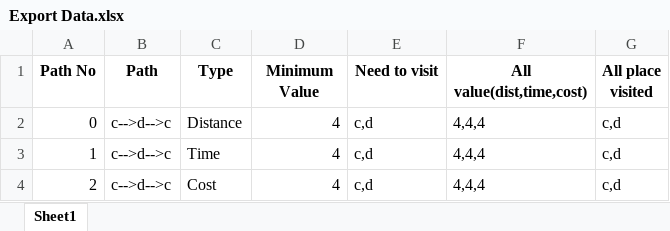
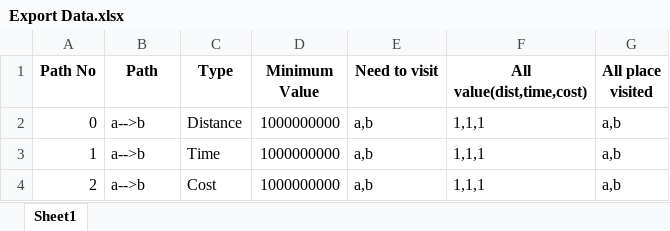
Before and after one commit to Jimmymonster/Linear-Algebra-Project, an Excel workbook: Export Data.xlsx, sheet Sheet1, drawn as a sheet; values as stored, in another font and other column widths than the file's, no borders; the diff names each change by its address in the sheet, - before the commit and + after, or states it on an @@ line.

```diff
--- a/Export Data.xlsx (sheet Sheet1)
+++ b/Export Data.xlsx (sheet Sheet1)
-B2:B4 (Path): c-->d-->c
+B2:B4 (Path): a-->b
-D2:D4 (Minimum Value): 4
+D2:D4 (Minimum Value): 1000000000
-E2:E4 (Need to visit): c,d
+E2:E4 (Need to visit): a,b
-F2:F4 (All value(dist,time,cost)): 4,4,4
+F2:F4 (All value(dist,time,cost)): 1,1,1
-G2:G4 (All place visited): c,d
+G2:G4 (All place visited): a,b
```
Also changed, not shown: Input Data.xlsx, 1 other file.
